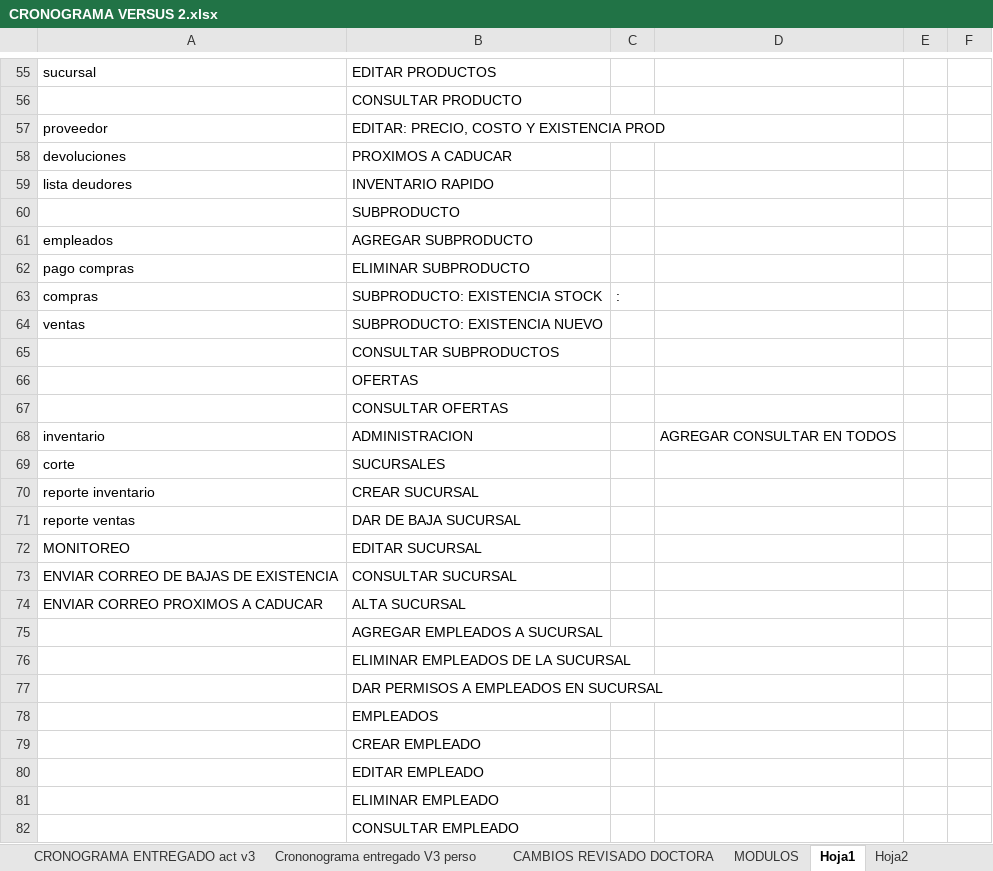
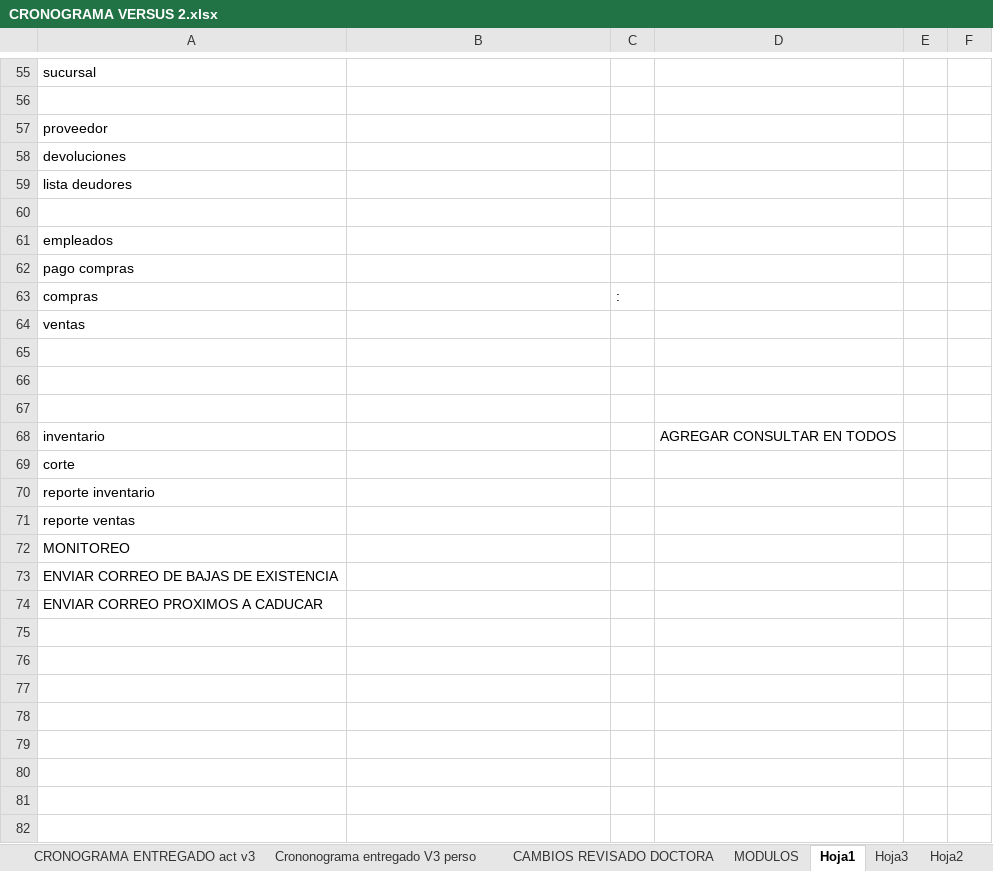
Before and after one commit to HeberZabdiel/FarmaciaGiDocumentos, an Excel workbook: SPRINT 1/CRONOGRAMA VERSUS 2.xlsx, sheet Hoja1, drawn as a sheet; only a part is shown, gaps mark what is left out; values as stored, in another font and other column widths than the file's, no borders; the diff covers the shown part only; the diff names each change by its address in the sheet, - before the commit and + after, or states it on an @@ line.

```diff
--- a/SPRINT 1/CRONOGRAMA VERSUS 2.xlsx (sheet Hoja1)
+++ b/SPRINT 1/CRONOGRAMA VERSUS 2.xlsx (sheet Hoja1)
+sheet tab: Hoja3
-B55: EDITAR PRODUCTOS
+B55: (empty)
-B56: CONSULTAR PRODUCTO
+B56: (empty)
-B57: EDITAR: PRECIO, COSTO Y EXISTENCIA PROD
+B57: (empty)
-B58: PROXIMOS A CADUCAR
+B58: (empty)
-B59: INVENTARIO RAPIDO
+B59: (empty)
-B60: SUBPRODUCTO
+B60: (empty)
-B61: AGREGAR SUBPRODUCTO
+B61: (empty)
-B62: ELIMINAR SUBPRODUCTO
+B62: (empty)
-B63: SUBPRODUCTO: EXISTENCIA STOCK
+B63: (empty)
-B64: SUBPRODUCTO: EXISTENCIA NUEVO
+B64: (empty)
-B65: CONSULTAR SUBPRODUCTOS
+B65: (empty)
-B66: OFERTAS
+B66: (empty)
-B67: CONSULTAR OFERTAS
+B67: (empty)
-B68: ADMINISTRACION
+B68: (empty)
-B69: SUCURSALES
+B69: (empty)
-B70: CREAR SUCURSAL
+B70: (empty)
-B71: DAR DE BAJA SUCURSAL
+B71: (empty)
-B72: EDITAR SUCURSAL
+B72: (empty)
-B73: CONSULTAR SUCURSAL
+B73: (empty)
-B74: ALTA SUCURSAL
+B74: (empty)
-row 75:  | AGREGAR EMPLEADOS A SUCURSAL
-row 76:  | ELIMINAR EMPLEADOS DE LA SUCURSAL
-row 77:  | DAR PERMISOS A EMPLEADOS EN SUCURSAL
-row 78:  | EMPLEADOS
-row 79:  | CREAR EMPLEADO
-row 80:  | EDITAR EMPLEADO
-row 81:  | ELIMINAR EMPLEADO
-row 82:  | CONSULTAR EMPLEADO
```
Also changed, not shown: 16 removed rows and 28 edited cells elsewhere in this sheet, sheet Hoja2, 5 other files.
